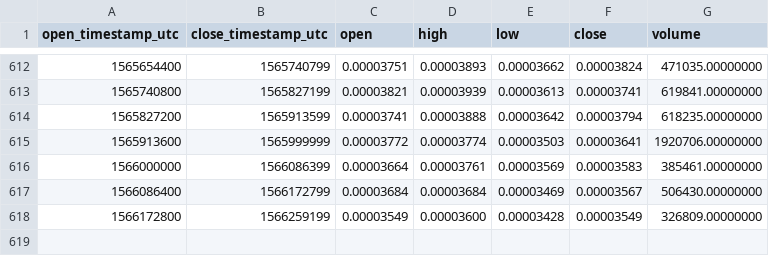
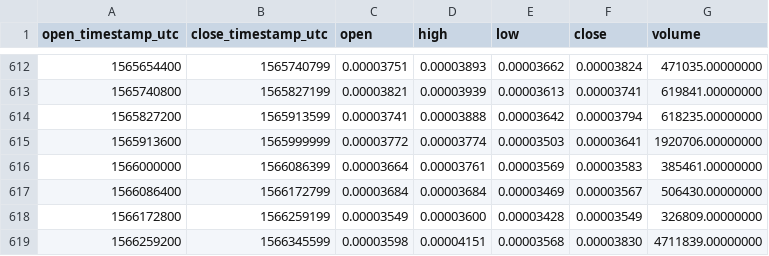
Before and after one commit to cryptobigbro/binance-CNDETH, a CSV file: binance-CNDETH-1d.csv, drawn as a sheet; only a part is shown, gaps mark what is left out.

Commit message:
Update OHLCV data.

```diff
--- a/binance-CNDETH-1d.csv
+++ b/binance-CNDETH-1d.csv
@@ -618 +618,2 @@ open_timestamp_utc,close_timestamp_utc,open,high,low,close,volume
 1566172800,1566259199,0.00003549,0.00003600,0.00003428,0.00003549,326809.00000000
+1566259200,1566345599,0.00003598,0.00004151,0.00003568,0.00003830,4711839.00000000
```
Also changed, not shown: 1 other file.
